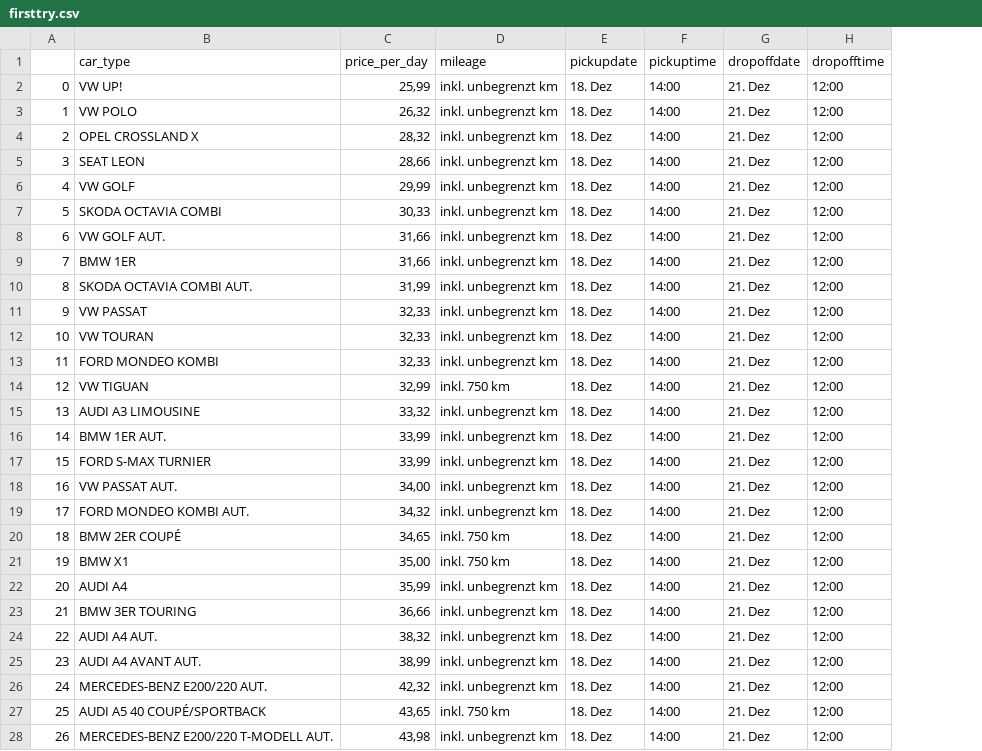
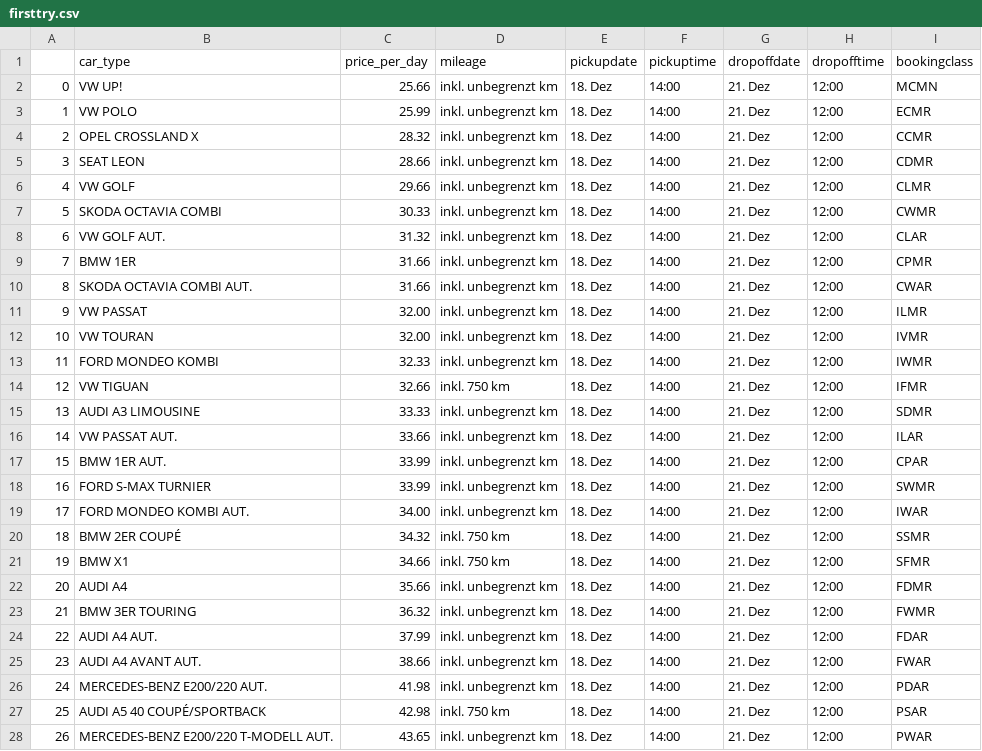
Before and after one commit to lukeunili/sandbox_rentalscrape, a CSV file: RentalScrape/frontend/firsttry.csv, drawn as a sheet; only a part is shown; the diff covers the shown part only; the diff names each change by its address in the sheet, - before the commit and + after, or states it on an @@ line.

Commit message:
Result page fixed added bookingclass to Scrape File

```diff
--- a/RentalScrape/frontend/firsttry.csv
+++ b/RentalScrape/frontend/firsttry.csv
+column I (bookingclass), rows 2-28: MCMN | ECMR | CCMR | CDMR | CLMR | CWMR | CLAR | CPMR | CWAR | ILMR | IVMR | IWMR | IFMR | SDMR | ILAR | CPAR | SWMR | IWAR | SSMR | SFMR | FDMR | FWMR | FDAR | FWAR | PDAR | PSAR | PWAR
-C2 (price_per_day): 25,99
+C2 (price_per_day): 25.66
-C3 (price_per_day): 26,32
+C3 (price_per_day): 25.99
-C4 (price_per_day): 28,32
+C4 (price_per_day): 28.32
-C5 (price_per_day): 28,66
+C5 (price_per_day): 28.66
-C6 (price_per_day): 29,99
+C6 (price_per_day): 29.66
-C7 (price_per_day): 30,33
+C7 (price_per_day): 30.33
-C8 (price_per_day): 31,66
+C8 (price_per_day): 31.32
-C9 (price_per_day): 31,66
+C9 (price_per_day): 31.66
-C10 (price_per_day): 31,99
+C10 (price_per_day): 31.66
-C11:C12 (price_per_day): 32,33
+C11:C12 (price_per_day): 32.00
-C13 (price_per_day): 32,33
+C13 (price_per_day): 32.33
-C14 (price_per_day): 32,99
+C14 (price_per_day): 32.66
-C15 (price_per_day): 33,32
+C15 (price_per_day): 33.33
-B16 (car_type): BMW 1ER AUT.
+B16 (car_type): VW PASSAT AUT.
-C16 (price_per_day): 33,99
+C16 (price_per_day): 33.66
-B17 (car_type): FORD S-MAX TURNIER
+B17 (car_type): BMW 1ER AUT.
-C17 (price_per_day): 33,99
+C17 (price_per_day): 33.99
-B18 (car_type): VW PASSAT AUT.
+B18 (car_type): FORD S-MAX TURNIER
-C18 (price_per_day): 34,00
+C18 (price_per_day): 33.99
-C19 (price_per_day): 34,32
+C19 (price_per_day): 34.00
-C20 (price_per_day): 34,65
+C20 (price_per_day): 34.32
-C21 (price_per_day): 35,00
+C21 (price_per_day): 34.66
-C22 (price_per_day): 35,99
+C22 (price_per_day): 35.66
-C23 (price_per_day): 36,66
+C23 (price_per_day): 36.32
-C24 (price_per_day): 38,32
+C24 (price_per_day): 37.99
-C25 (price_per_day): 38,99
+C25 (price_per_day): 38.66
-C26 (price_per_day): 42,32
+C26 (price_per_day): 41.98
-C27 (price_per_day): 43,65
+C27 (price_per_day): 42.98
-C28 (price_per_day): 43,98
+C28 (price_per_day): 43.65
```
Also changed, not shown: 120 edited cells elsewhere in this file, 6 other files.
